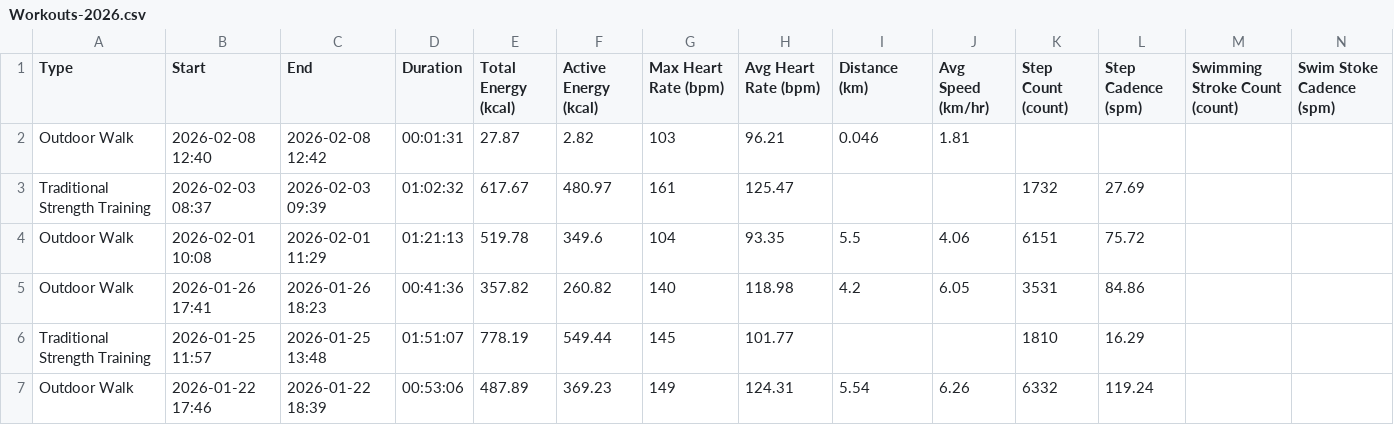
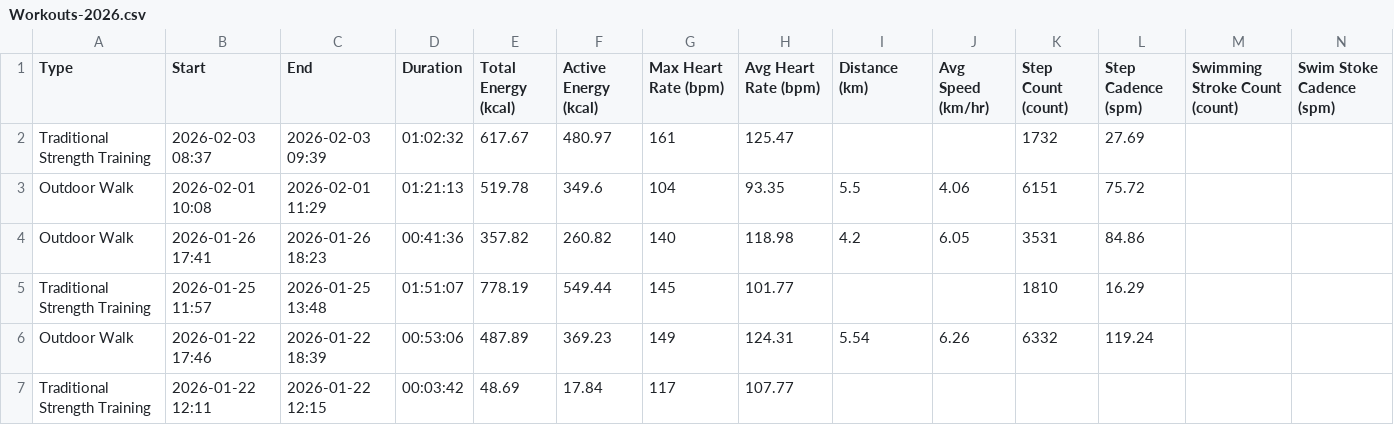
Before and after one commit to skrjinsky-git/workout-data, a CSV file: Workouts-2026.csv, drawn as a sheet; only a part is shown; the shorter side is filled out with more unchanged rows; rows hold the shown columns only; the diff names each change by its address in the sheet, - before the commit and + after, or states it on an @@ line.

```diff
--- a/Workouts-2026.csv
+++ b/Workouts-2026.csv
-row 2: Outdoor Walk | 2026-02-08 12:40 | 2026-02-08 12:42 | 00:01:31 | 27.87 | 2.82 | 103 | 96.21 | 0.046 | 1.81
```
